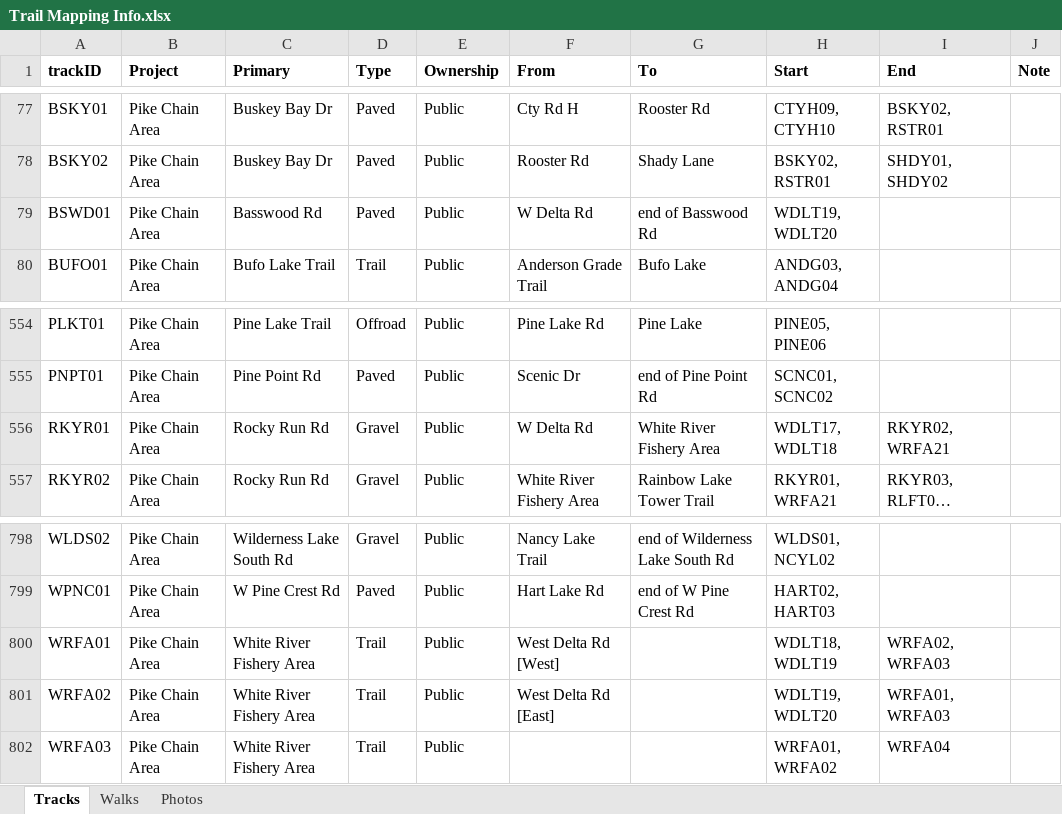
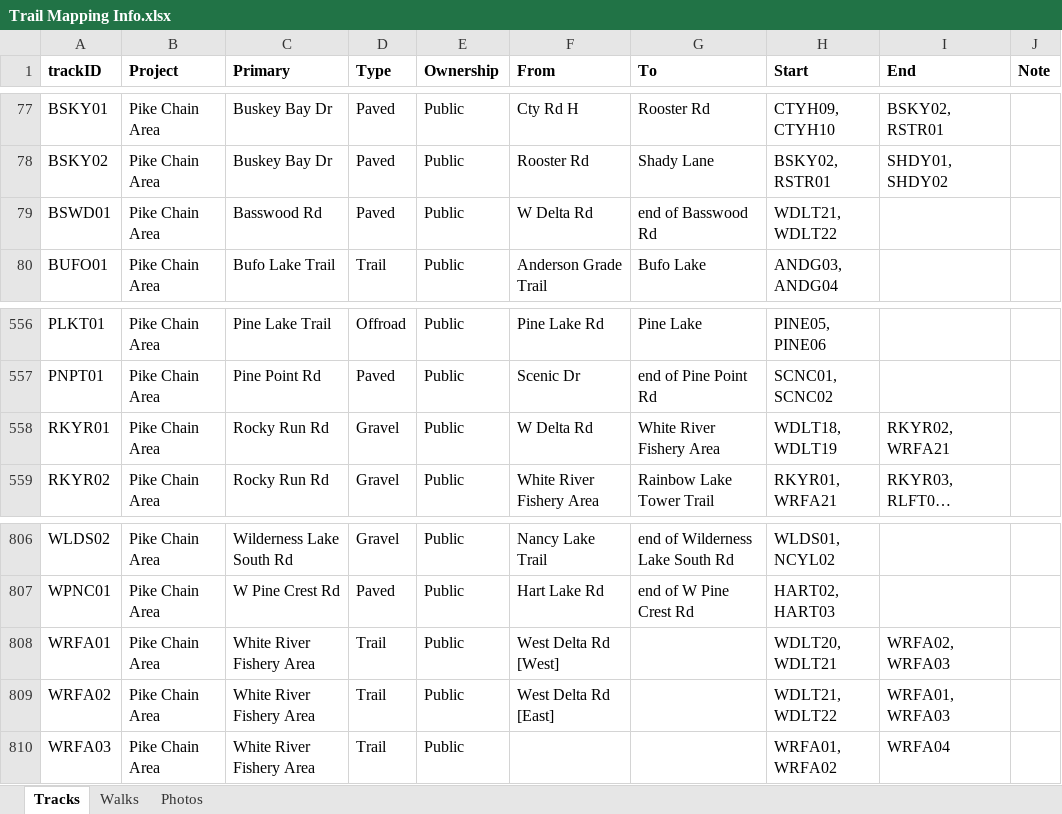
Before and after one commit to droglenc/MAPPING, an Excel workbook: Pike Chain Area/Data/Trail Mapping Info.xlsx, sheet Tracks, drawn as a sheet; only a part is shown, gaps mark what is left out; long unchanged cells end in …; values as stored, in another font and other column widths than the file's, no borders; addresses are those after the commit; the diff covers the shown part only; the diff names each change by its address in the sheet, - before the commit and + after, or states it on an @@ line.

```diff
--- a/Pike Chain Area/Data/Trail Mapping Info.xlsx (sheet Tracks)
+++ b/Pike Chain Area/Data/Trail Mapping Info.xlsx (sheet Tracks)
-H79 (Start): WDLT19, WDLT20
+H79 (Start): WDLT21, WDLT22
-H558 (Start): WDLT17, WDLT18
+H558 (Start): WDLT18, WDLT19
-H808 (Start): WDLT18, WDLT19
+H808 (Start): WDLT20, WDLT21
-H809 (Start): WDLT19, WDLT20
+H809 (Start): WDLT21, WDLT22
```
Also changed, not shown: 8 added rows and 21 edited cells elsewhere in this sheet, sheet Photos, 36 other files.
